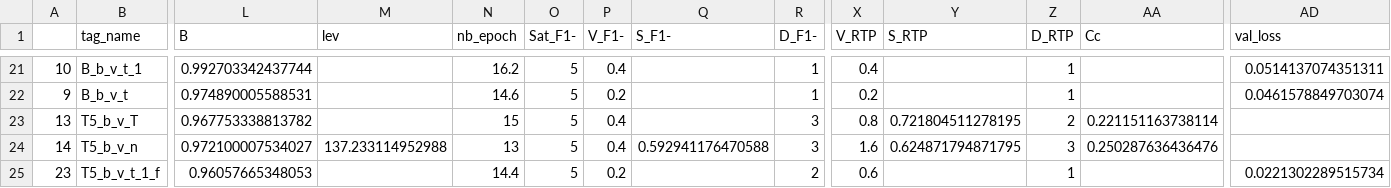
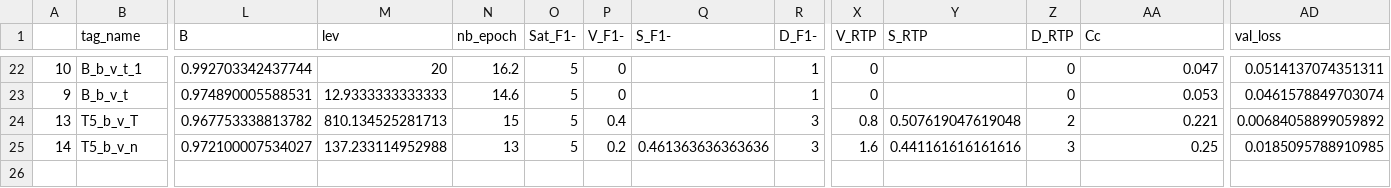
Before and after one commit to datalogism/12ShadesOfRDFSyntax, a CSV file: eval/results_12ShadesSyntax_STRICT.csv, drawn as a sheet; only a part is shown, gaps mark what is left out; removed rows and columns are numbered as before the commit, all else as after; rows hold the shown columns only; the diff covers the shown part only; the diff names each change by its address in the sheet, - before the commit and + after, or states it on an @@ line.

```diff
--- a/eval/results_12ShadesSyntax_STRICT.csv
+++ b/eval/results_12ShadesSyntax_STRICT.csv
-M22 (lev): (empty)
+M22 (lev): 20
-P22 (V_F1-): 0.4
+P22 (V_F1-): 0
-X22 (V_RTP): 0.4
+X22 (V_RTP): 0
-Z22:Z23 (D_RTP): 1
+Z22:Z23 (D_RTP): 0
-AA22 (Cc): (empty)
+AA22 (Cc): 0.047
-M23 (lev): (empty)
+M23 (lev): 12.9333333333333
-P23 (V_F1-): 0.2
+P23 (V_F1-): 0
-X23 (V_RTP): 0.2
+X23 (V_RTP): 0
-AA23 (Cc): (empty)
+AA23 (Cc): 0.053
-M24 (lev): (empty)
+M24 (lev): 810.134525281713
-Y24 (S_RTP): 0.721804511278195
+Y24 (S_RTP): 0.507619047619048
-AA24 (Cc): 0.221151163738114
+AA24 (Cc): 0.221
-AD24 (val_loss): (empty)
+AD24 (val_loss): 0.00684058899059892
-P25 (V_F1-): 0.4
+P25 (V_F1-): 0.2
-Q25 (S_F1-): 0.592941176470588
+Q25 (S_F1-): 0.461363636363636
-Y25 (S_RTP): 0.624871794871795
+Y25 (S_RTP): 0.441161616161616
-AA25 (Cc): 0.250287636436476
+AA25 (Cc): 0.25
-AD25 (val_loss): (empty)
+AD25 (val_loss): 0.0185095788910985
-row 25: 23 | T5_b_v_t_1_f | 0.96057665348053 |  | 14.4 | 5 | 0.2 |  | 2 | 0.6 |  | 1 |  | 0.0221302289515734
```
Also changed, not shown: 1 added row and 65 edited cells elsewhere in this file.
